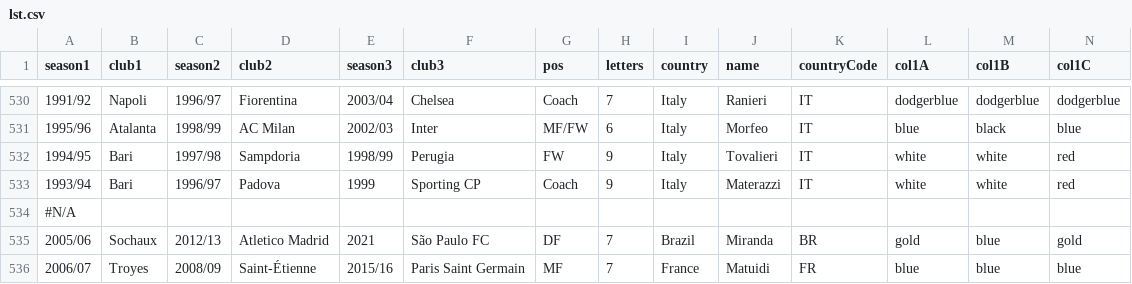
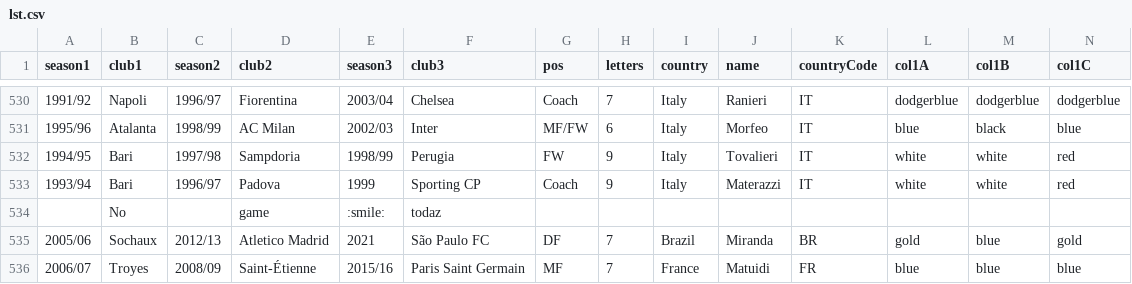
Before and after one commit to vitus81/transferl, a CSV file: lst.csv, drawn as a sheet; only a part is shown, gaps mark what is left out; removed rows and columns are numbered as before the commit, all else as after; rows hold the shown columns only; the diff names each change by its address in the sheet, - before the commit and + after, or states it on an @@ line.

Commit message:
Updated players list

```diff
--- a/lst.csv
+++ b/lst.csv
-row 534: #N/A
+row 534:  | No |  | game | :smile: | todaz
```
